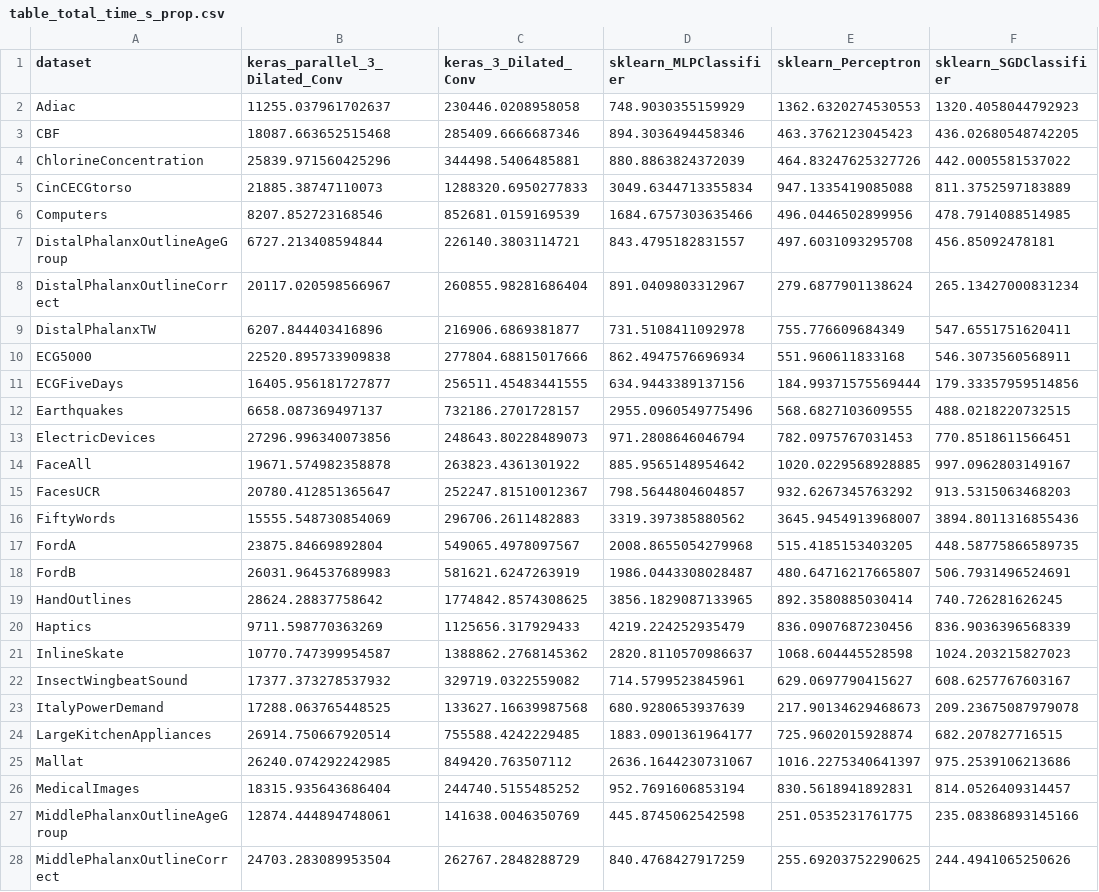
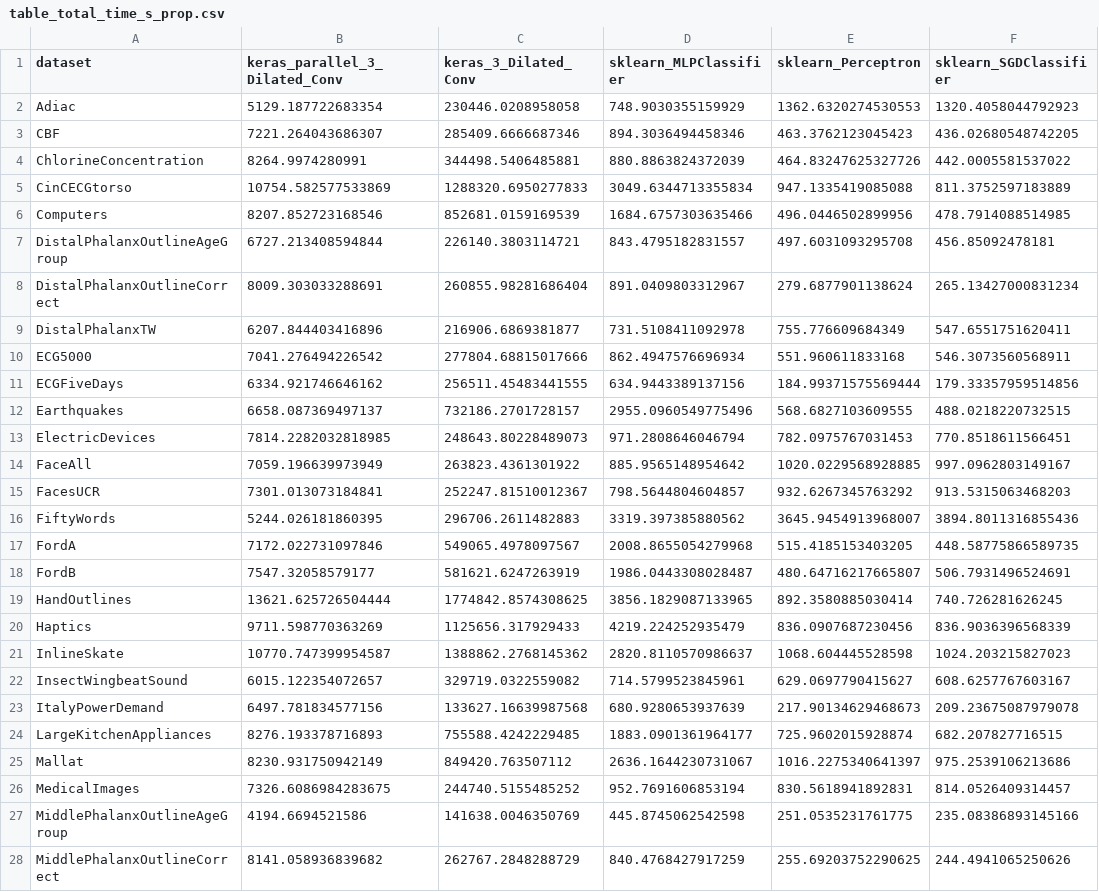
Before and after one commit to pedrolarben/ADLStream, a CSV file: utils/notebooks/files/total_time_s/table_total_time_s_prop.csv, drawn as a sheet; only a part is shown; the diff covers the shown part only; the diff names each change by its address in the sheet, - before the commit and + after, or states it on an @@ line.

```diff
--- a/utils/notebooks/files/total_time_s/table_total_time_s_prop.csv
+++ b/utils/notebooks/files/total_time_s/table_total_time_s_prop.csv
-B2 (keras_parallel_3_Dilated_Conv): 11255.037961702637
+B2 (keras_parallel_3_Dilated_Conv): 5129.187722683354
-B3 (keras_parallel_3_Dilated_Conv): 18087.663652515468
+B3 (keras_parallel_3_Dilated_Conv): 7221.264043686307
-B4 (keras_parallel_3_Dilated_Conv): 25839.971560425296
+B4 (keras_parallel_3_Dilated_Conv): 8264.9974280991
-B5 (keras_parallel_3_Dilated_Conv): 21885.38747110073
+B5 (keras_parallel_3_Dilated_Conv): 10754.582577533869
-B8 (keras_parallel_3_Dilated_Conv): 20117.020598566967
+B8 (keras_parallel_3_Dilated_Conv): 8009.303033288691
-B10 (keras_parallel_3_Dilated_Conv): 22520.895733909838
+B10 (keras_parallel_3_Dilated_Conv): 7041.276494226542
-B11 (keras_parallel_3_Dilated_Conv): 16405.956181727877
+B11 (keras_parallel_3_Dilated_Conv): 6334.921746646162
-B13 (keras_parallel_3_Dilated_Conv): 27296.996340073856
+B13 (keras_parallel_3_Dilated_Conv): 7814.2282032818985
-B14 (keras_parallel_3_Dilated_Conv): 19671.574982358878
+B14 (keras_parallel_3_Dilated_Conv): 7059.196639973949
-B15 (keras_parallel_3_Dilated_Conv): 20780.412851365647
+B15 (keras_parallel_3_Dilated_Conv): 7301.013073184841
-B16 (keras_parallel_3_Dilated_Conv): 15555.548730854069
+B16 (keras_parallel_3_Dilated_Conv): 5244.026181860395
-B17 (keras_parallel_3_Dilated_Conv): 23875.84669892804
+B17 (keras_parallel_3_Dilated_Conv): 7172.022731097846
-B18 (keras_parallel_3_Dilated_Conv): 26031.964537689983
+B18 (keras_parallel_3_Dilated_Conv): 7547.32058579177
-B19 (keras_parallel_3_Dilated_Conv): 28624.28837758642
+B19 (keras_parallel_3_Dilated_Conv): 13621.625726504444
-B22 (keras_parallel_3_Dilated_Conv): 17377.373278537932
+B22 (keras_parallel_3_Dilated_Conv): 6015.122354072657
-B23 (keras_parallel_3_Dilated_Conv): 17288.063765448525
+B23 (keras_parallel_3_Dilated_Conv): 6497.781834577156
-B24 (keras_parallel_3_Dilated_Conv): 26914.750667920514
+B24 (keras_parallel_3_Dilated_Conv): 8276.193378716893
-B25 (keras_parallel_3_Dilated_Conv): 26240.074292242985
+B25 (keras_parallel_3_Dilated_Conv): 8230.931750942149
-B26 (keras_parallel_3_Dilated_Conv): 18315.935643686404
+B26 (keras_parallel_3_Dilated_Conv): 7326.6086984283675
-B27 (keras_parallel_3_Dilated_Conv): 12874.444894748061
+B27 (keras_parallel_3_Dilated_Conv): 4194.6694521586
-B28 (keras_parallel_3_Dilated_Conv): 24703.283089953504
+B28 (keras_parallel_3_Dilated_Conv): 8141.058936839682
```
Also changed, not shown: 42 edited cells elsewhere in this file, utils/notebooks/files/total_time_s/table_total_time_s.csv, 53 other files.
